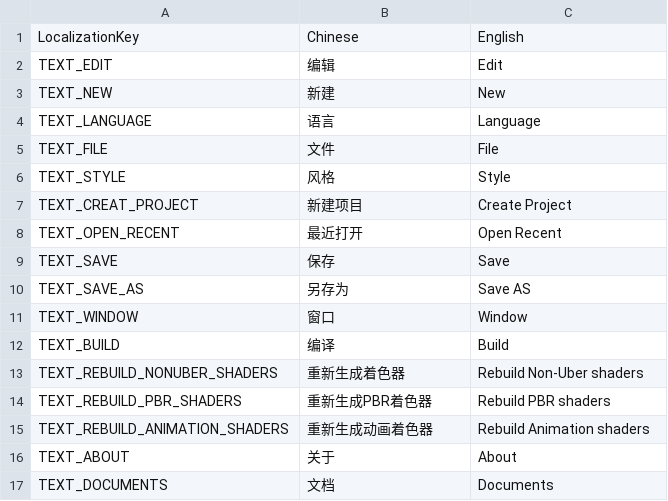
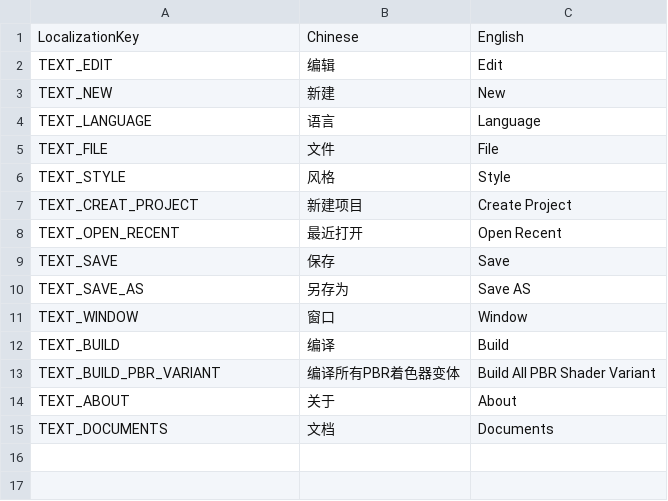
Before and after one commit to meta4d-me/CatDogEngine, a CSV file: Engine/EditorResources/Text.csv, drawn as a sheet.

Commit message:
Cleanup ShaderSchema and MaterialComponent. Add compile variant button.

```diff
--- a/Engine/EditorResources/Text.csv
+++ b/Engine/EditorResources/Text.csv
@@ -12,5 +12,3 @@ TEXT_WINDOW,窗口,Window
 TEXT_BUILD,编译,Build
-TEXT_REBUILD_NONUBER_SHADERS,重新生成着色器,Rebuild Non-Uber shaders
-TEXT_REBUILD_PBR_SHADERS,重新生成PBR着色器,Rebuild PBR shaders
-TEXT_REBUILD_ANIMATION_SHADERS,重新生成动画着色器,Rebuild Animation shaders
+TEXT_BUILD_PBR_VARIANT,编译所有PBR着色器变体,Build All PBR Shader Variant
 TEXT_ABOUT,关于,About
```
Also changed, not shown: 9 other files.
